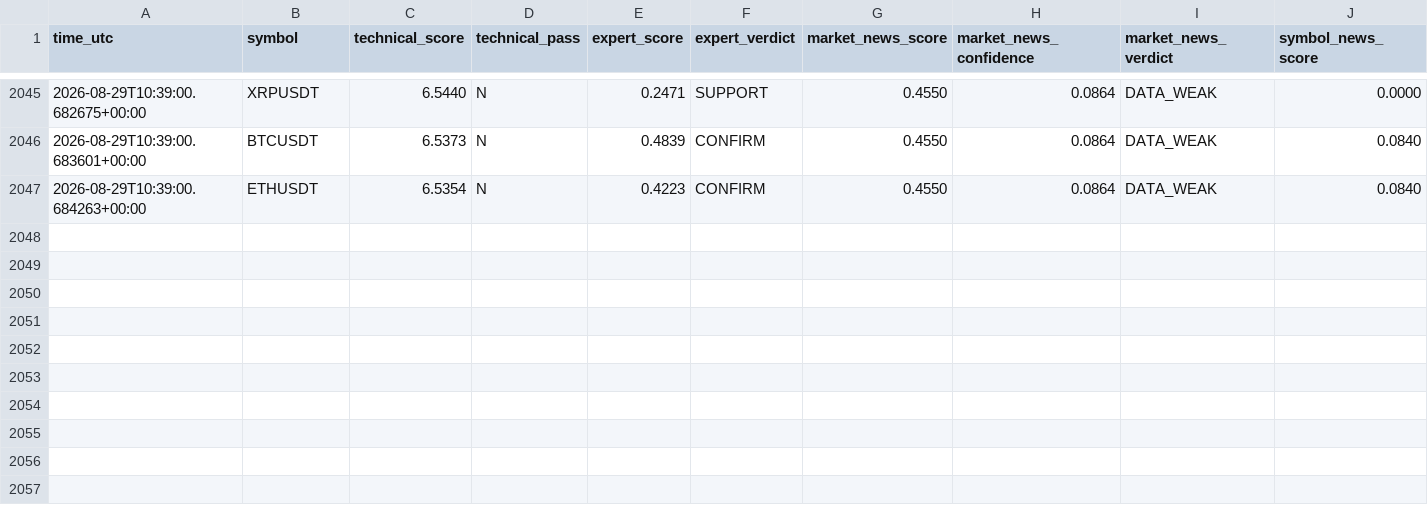
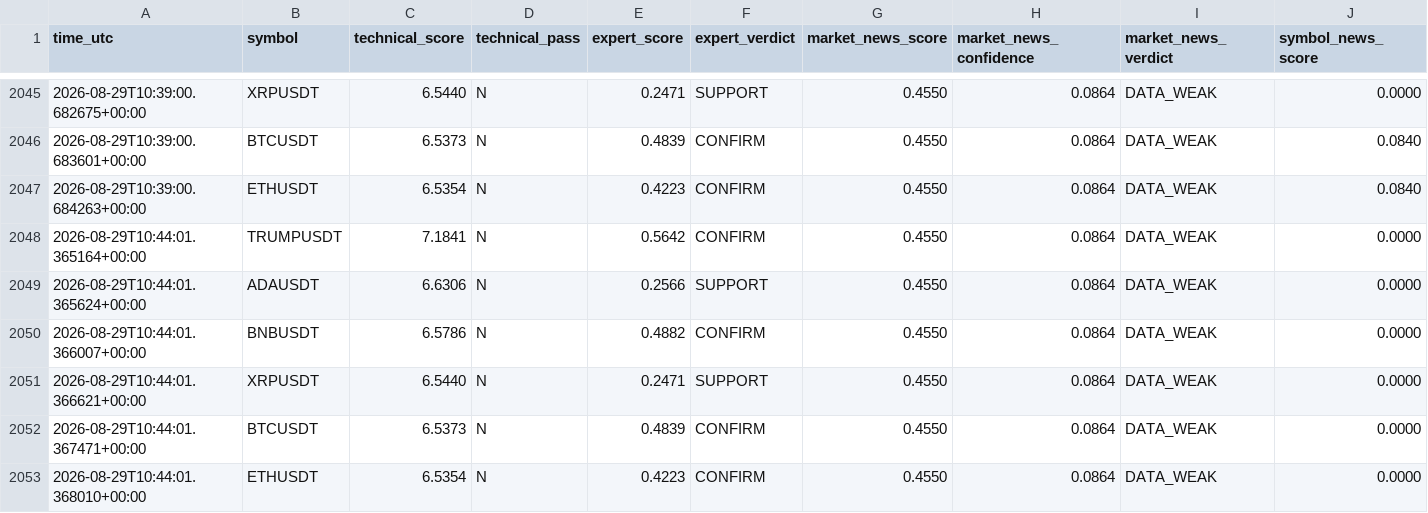
Before and after one commit to mrmatinbolandnazar-web/crypto-paper-bot, a CSV file: vps_reports/news_shadow_v5_4.csv, drawn as a sheet; only a part is shown, gaps mark what is left out; rows hold the shown columns only; the diff names each change by its address in the sheet, - before the commit and + after, or states it on an @@ line.

```diff
--- a/vps_reports/news_shadow_v5_4.csv
+++ b/vps_reports/news_shadow_v5_4.csv
+row 2048: 2026-08-29T10:44:01.365164+00:00 | TRUMPUSDT | 7.1841 | N | 0.5642 | CONFIRM | 0.4550 | 0.0864 | DATA_WEAK | 0.0000
+row 2049: 2026-08-29T10:44:01.365624+00:00 | ADAUSDT | 6.6306 | N | 0.2566 | SUPPORT | 0.4550 | 0.0864 | DATA_WEAK | 0.0000
+row 2050: 2026-08-29T10:44:01.366007+00:00 | BNBUSDT | 6.5786 | N | 0.4882 | CONFIRM | 0.4550 | 0.0864 | DATA_WEAK | 0.0000
+row 2051: 2026-08-29T10:44:01.366621+00:00 | XRPUSDT | 6.5440 | N | 0.2471 | SUPPORT | 0.4550 | 0.0864 | DATA_WEAK | 0.0000
+row 2052: 2026-08-29T10:44:01.367471+00:00 | BTCUSDT | 6.5373 | N | 0.4839 | CONFIRM | 0.4550 | 0.0864 | DATA_WEAK | 0.0000
+row 2053: 2026-08-29T10:44:01.368010+00:00 | ETHUSDT | 6.5354 | N | 0.4223 | CONFIRM | 0.4550 | 0.0864 | DATA_WEAK | 0.0000
```
Also changed, not shown: vps_reports/crowd_psychology_v5_5.csv, 7 other files.
